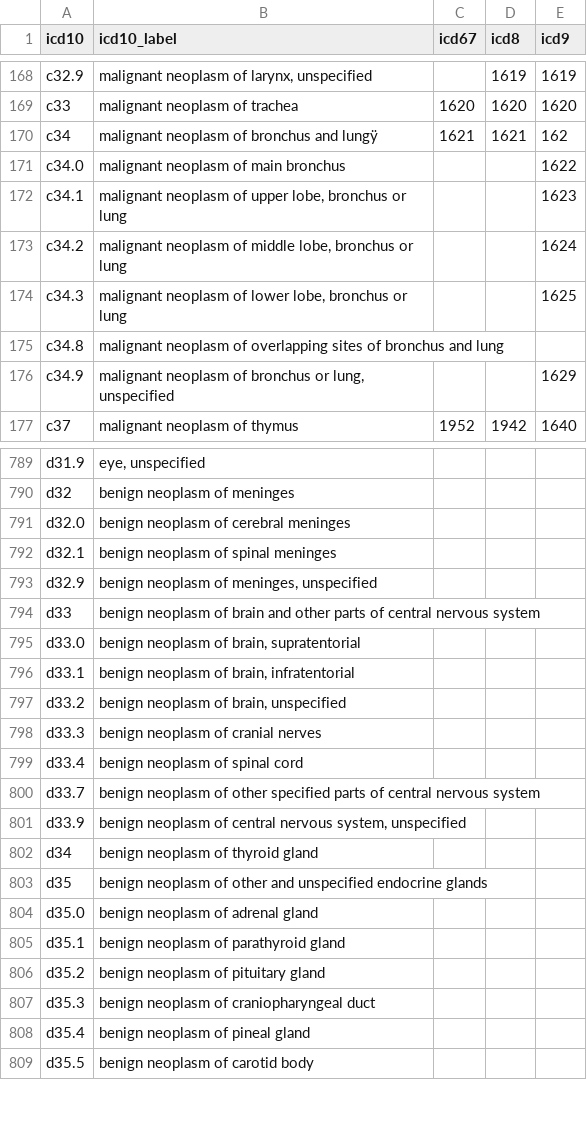
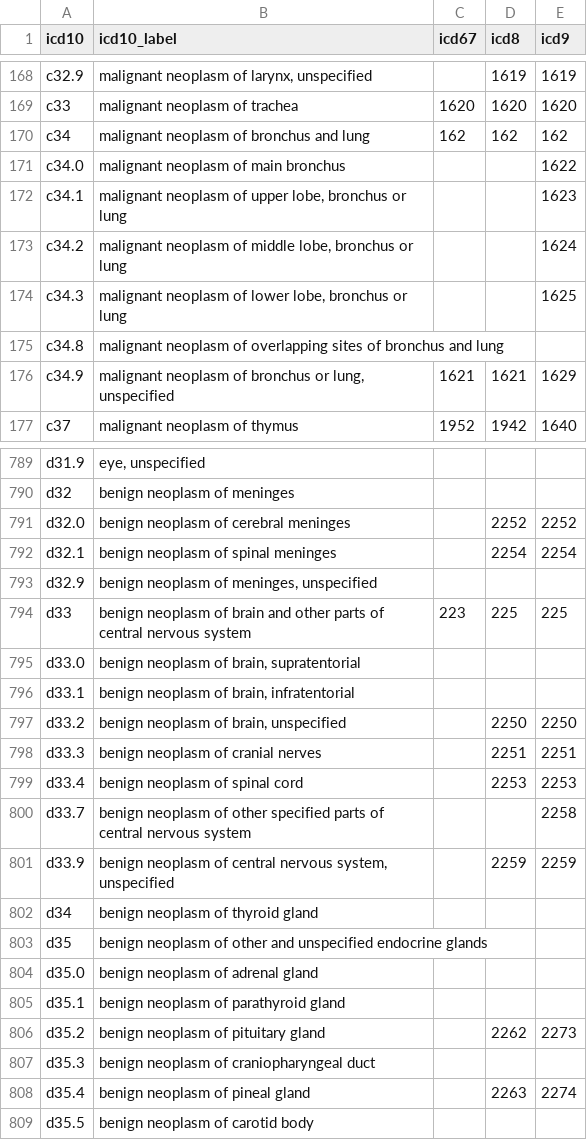
Before and after one commit to CancerRegistryOfNorway/NORDCAN, a CSV file: specifications/icd10_vs_icd67_icd8_icd9.csv, drawn as a sheet; only a part is shown, gaps mark what is left out; the diff covers the shown part only; the diff names each change by its address in the sheet, - before the commit and + after, or states it on an @@ line.

Commit message:
updated icd10_vs_icd67_icd8_icd9.csv
resolves CancerRegistryOfNorway/nordcancore#

```diff
--- a/specifications/icd10_vs_icd67_icd8_icd9.csv
+++ b/specifications/icd10_vs_icd67_icd8_icd9.csv
-B170 (icd10_label): malignant neoplasm of bronchus and lungÿ
+B170 (icd10_label): malignant neoplasm of bronchus and lung
-C170 (icd67): 1621
+C170 (icd67): 162
-D170 (icd8): 1621
+D170 (icd8): 162
-C176 (icd67): (empty)
+C176 (icd67): 1621
-D176 (icd8): (empty)
+D176 (icd8): 1621
-D791 (icd8): (empty)
+D791 (icd8): 2252
-E791 (icd9): (empty)
+E791 (icd9): 2252
-D792 (icd8): (empty)
+D792 (icd8): 2254
-E792 (icd9): (empty)
+E792 (icd9): 2254
-C794 (icd67): (empty)
+C794 (icd67): 223
-D794 (icd8): (empty)
+D794 (icd8): 225
-E794 (icd9): (empty)
+E794 (icd9): 225
-D797 (icd8): (empty)
+D797 (icd8): 2250
-E797 (icd9): (empty)
+E797 (icd9): 2250
-D798 (icd8): (empty)
+D798 (icd8): 2251
-E798 (icd9): (empty)
+E798 (icd9): 2251
-D799 (icd8): (empty)
+D799 (icd8): 2253
-E799 (icd9): (empty)
+E799 (icd9): 2253
-E800 (icd9): (empty)
+E800 (icd9): 2258
-D801 (icd8): (empty)
+D801 (icd8): 2259
-E801 (icd9): (empty)
+E801 (icd9): 2259
-D806 (icd8): (empty)
+D806 (icd8): 2262
-E806 (icd9): (empty)
+E806 (icd9): 2273
-D808 (icd8): (empty)
+D808 (icd8): 2263
-E808 (icd9): (empty)
+E808 (icd9): 2274
```
Also changed, not shown: 39 edited cells elsewhere in this file.
